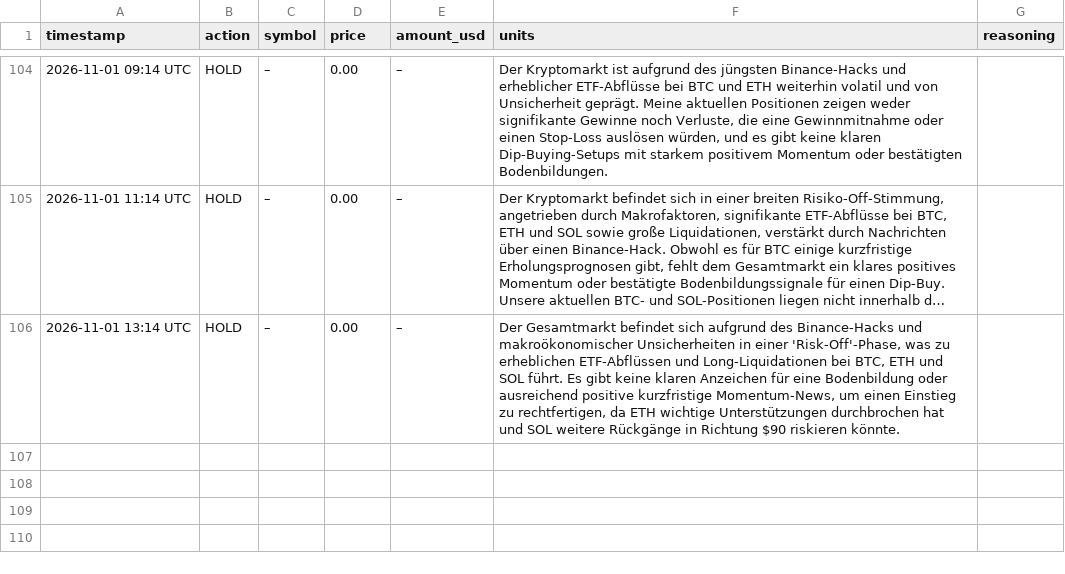
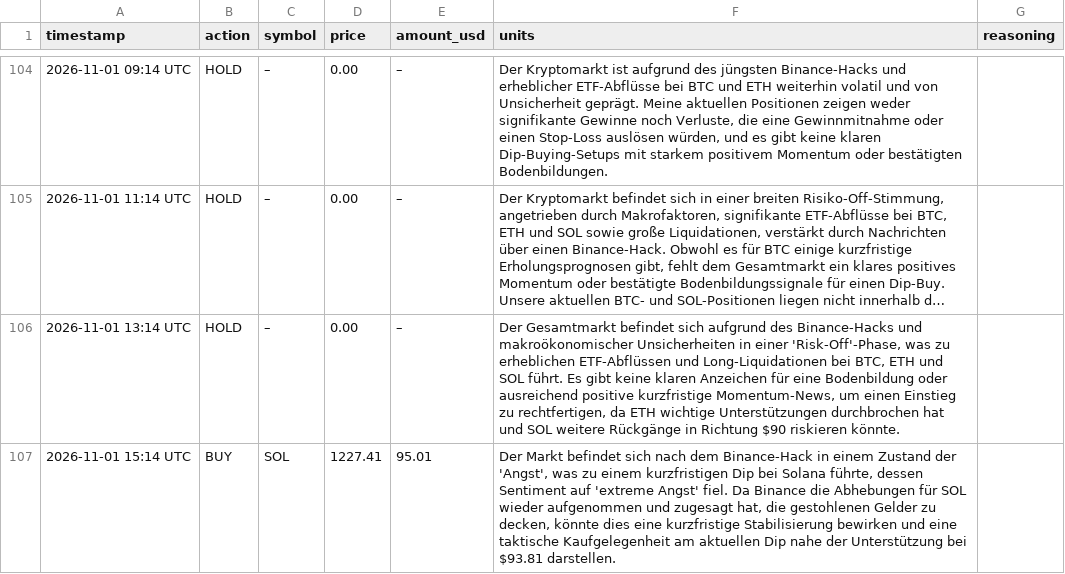
Before and after one commit to hrsnr/crypto_bot, a CSV file: trades_log.csv, drawn as a sheet; only a part is shown, gaps mark what is left out; long unchanged cells end in ….

```diff
--- a/trades_log.csv
+++ b/trades_log.csv
@@ -106 +106,2 @@ timestamp,action,symbol,price,amount_usd,units,reasoning
 2026-11-01 13:14 UTC,HOLD,–,0.00,–,"Der Gesamtmarkt befindet sich aufgrund des Binance-Hacks und makroökonomischer Unsicherheiten in einer 'Risk-Off'-Phase, was zu erheblichen ETF-Abflüssen und Long-Liquidationen bei BTC, ETH und SOL führt. Es gibt keine klaren Anzeichen für eine Bodenbildung oder ausreichend positive kurzfristige Momentum-News, um einen Einstieg zu rechtfertigen, da ETH wichtige Unterstützungen durchbrochen hat und SOL weitere Rückgänge in Richtung $90 riskieren könnte."
+2026-11-01 15:14 UTC,BUY,SOL,1227.41,95.01,"Der Markt befindet sich nach dem Binance-Hack in einem Zustand der 'Angst', was zu einem kurzfristigen Dip bei Solana führte, dessen Sentiment auf 'extreme Angst' fiel. Da Binance die Abhebungen für SOL wieder aufgenommen und zugesagt hat, die gestohlenen Gelder zu decken, könnte dies eine kurzfristige Stabilisierung bewirken und eine taktische Kaufgelegenheit am aktuellen Dip nahe der Unterstützung bei $93.81 darstellen."
```
Also changed, not shown: portfolio_history.csv, 1 other file.
